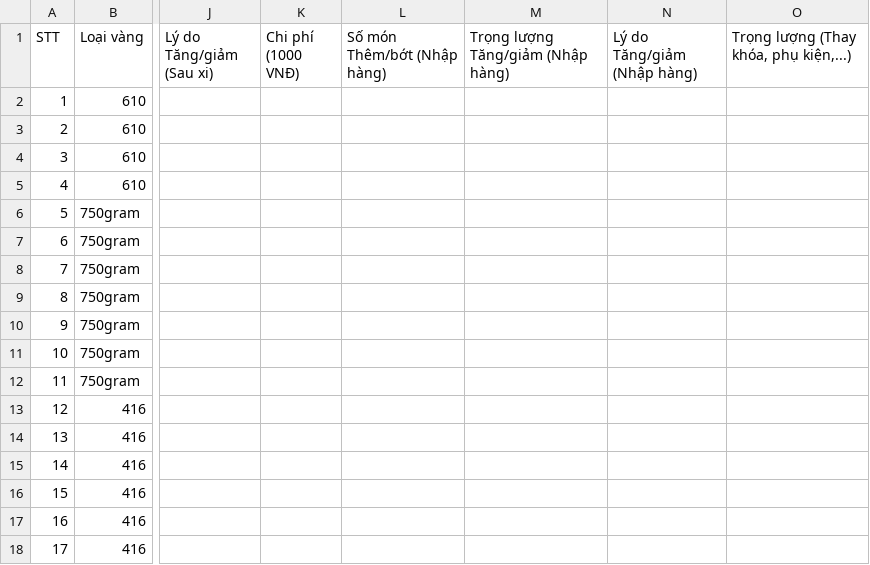
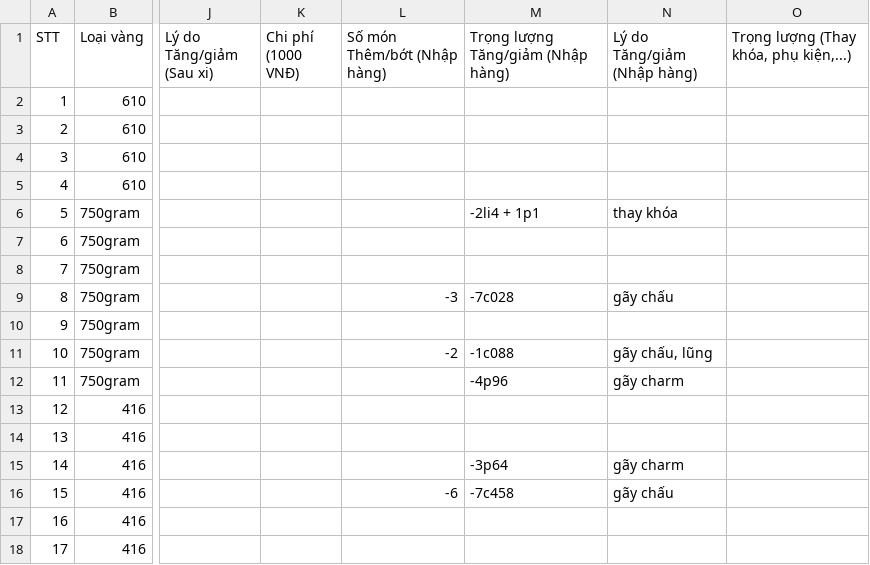
Before and after one commit to goldappversion3/HiepThanh_Data, a CSV file: source/data/page_XiNgoai/1/XN51_281c844_20241010.csv, drawn as a sheet; only a part is shown, gaps mark what is left out; the diff names each change by its address in the sheet, - before the commit and + after, or states it on an @@ line.

Commit message:
Update file

```diff
--- a/source/data/page_XiNgoai/1/XN51_281c844_20241010.csv
+++ b/source/data/page_XiNgoai/1/XN51_281c844_20241010.csv
-M6: (empty)
+M6: -2li4 + 1p1
-N6 (Lý do Tăng/giảm (Nhập hàng)): (empty)
+N6 (Lý do Tăng/giảm (Nhập hàng)): thay khóa
-L9 (Số món Thêm/bớt (Nhập hàng)): (empty)
+L9 (Số món Thêm/bớt (Nhập hàng)): -3
-M9: (empty)
+M9: -7c028
-N9 (Lý do Tăng/giảm (Nhập hàng)): (empty)
+N9 (Lý do Tăng/giảm (Nhập hàng)): gãy chấu
-L11 (Số món Thêm/bớt (Nhập hàng)): (empty)
+L11 (Số món Thêm/bớt (Nhập hàng)): -2
-M11: (empty)
+M11: -1c088
-N11 (Lý do Tăng/giảm (Nhập hàng)): (empty)
+N11 (Lý do Tăng/giảm (Nhập hàng)): gãy chấu, lũng
-M12: (empty)
+M12: -4p96
-N12 (Lý do Tăng/giảm (Nhập hàng)): (empty)
+N12 (Lý do Tăng/giảm (Nhập hàng)): gãy charm
-M15: (empty)
+M15: -3p64
-N15 (Lý do Tăng/giảm (Nhập hàng)): (empty)
+N15 (Lý do Tăng/giảm (Nhập hàng)): gãy charm
-L16 (Số món Thêm/bớt (Nhập hàng)): (empty)
+L16 (Số món Thêm/bớt (Nhập hàng)): -6
-M16: (empty)
+M16: -7c458
-N16 (Lý do Tăng/giảm (Nhập hàng)): (empty)
+N16 (Lý do Tăng/giảm (Nhập hàng)): gãy chấu
```
